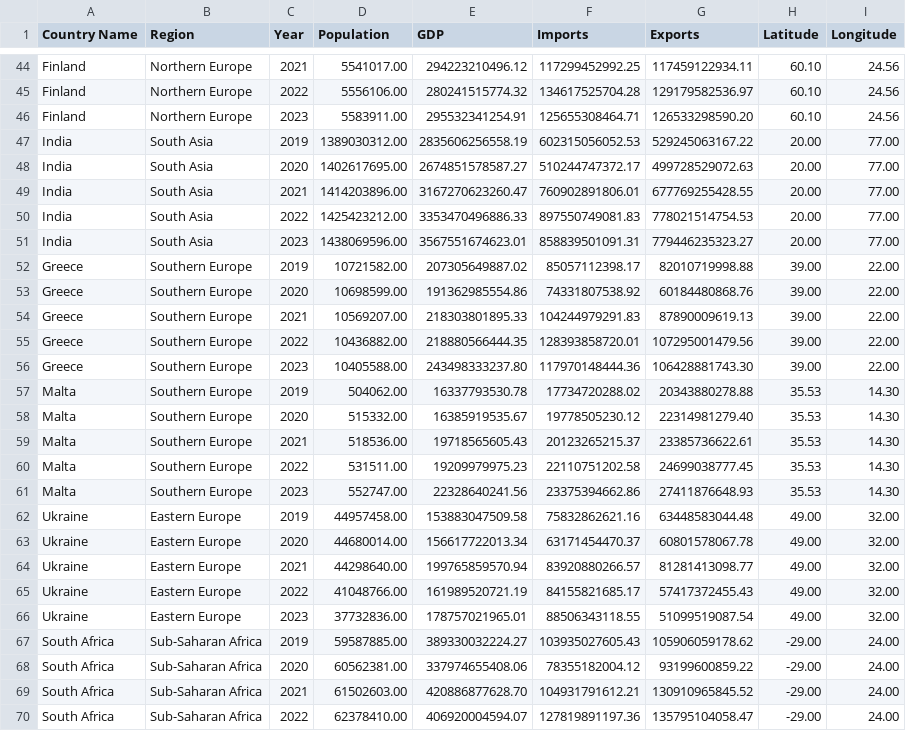
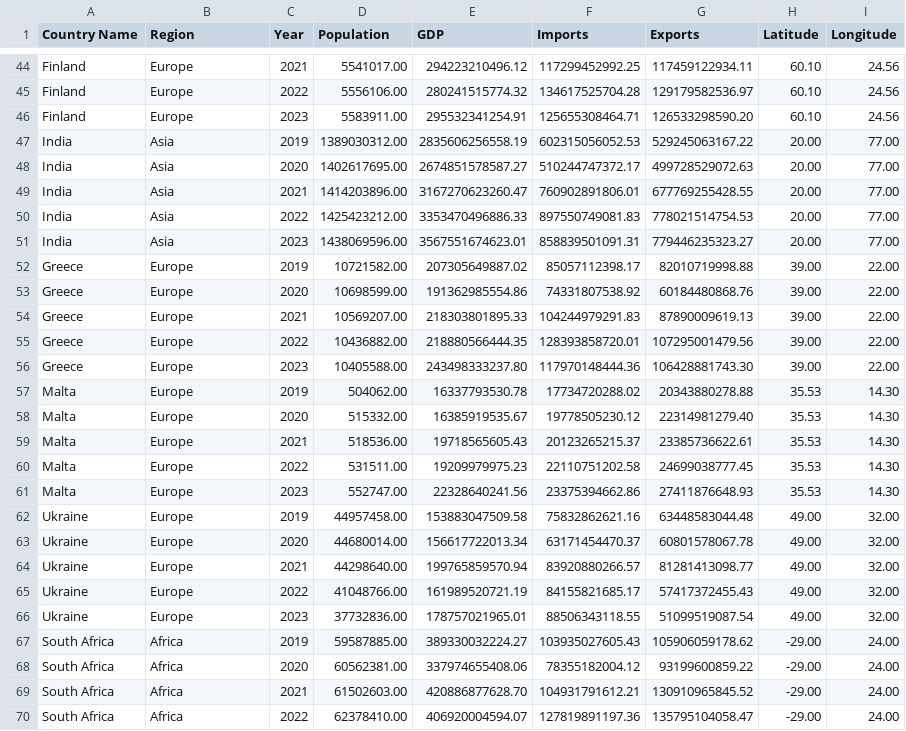
Before and after one commit to veronikashkurko/my_app_DA, a CSV file: data.csv, drawn as a sheet; only a part is shown, gaps mark what is left out; the diff covers the shown part only; the diff names each change by its address in the sheet, - before the commit and + after, or states it on an @@ line.

```diff
--- a/data.csv
+++ b/data.csv
-B44:B46 (Region): Northern Europe
+B44:B46 (Region): Europe
-B47:B51 (Region): South Asia
+B47:B51 (Region): Asia
-B52:B61 (Region): Southern Europe
+B52:B61 (Region): Europe
-B62:B66 (Region): Eastern Europe
+B62:B66 (Region): Europe
-B67:B70 (Region): Sub-Saharan Africa
+B67:B70 (Region): Africa
```
Also changed, not shown: 38 edited cells elsewhere in this file, 1 other file.
